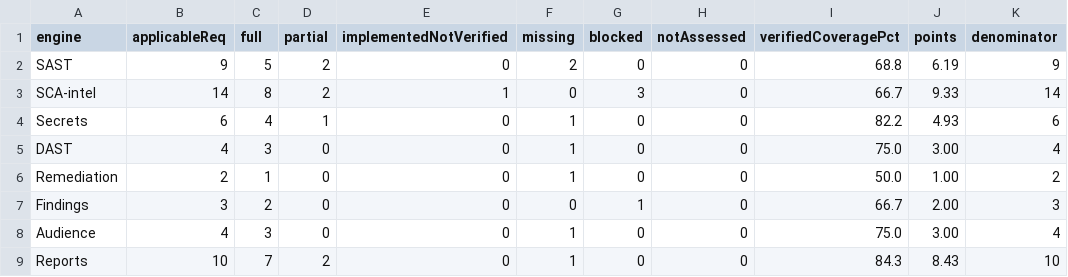
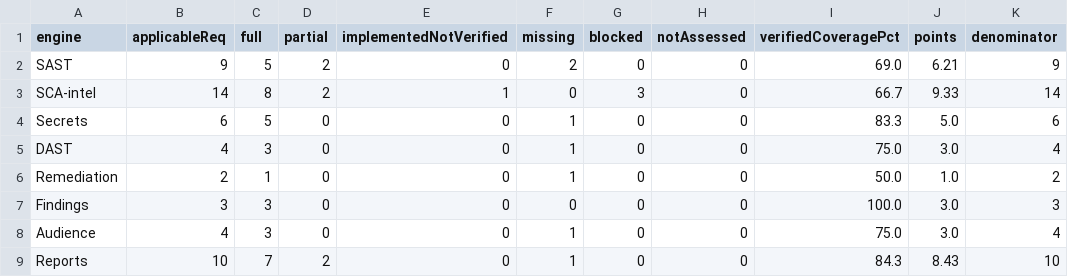
Before and after one commit to mdraselislam0101-design/Drobon-Dataset, a CSV file: DROBON_ENGINE_COVERAGE.csv, drawn as a sheet.

```diff
--- a/DROBON_ENGINE_COVERAGE.csv
+++ b/DROBON_ENGINE_COVERAGE.csv
@@ -1,9 +1,9 @@
 engine,applicableReq,full,partial,implementedNotVerified,missing,blocked,notAssessed,verifiedCoveragePct,points,denominator
-SAST,9,5,2,0,2,0,0,68.8,6.19,9
+SAST,9,5,2,0,2,0,0,69.0,6.21,9
 SCA-intel,14,8,2,1,0,3,0,66.7,9.33,14
-Secrets,6,4,1,0,1,0,0,82.2,4.93,6
-DAST,4,3,0,0,1,0,0,75.0,3.00,4
-Remediation,2,1,0,0,1,0,0,50.0,1.00,2
-Findings,3,2,0,0,0,1,0,66.7,2.00,3
-Audience,4,3,0,0,1,0,0,75.0,3.00,4
+Secrets,6,5,0,0,1,0,0,83.3,5.0,6
+DAST,4,3,0,0,1,0,0,75.0,3.0,4
+Remediation,2,1,0,0,1,0,0,50.0,1.0,2
+Findings,3,3,0,0,0,0,0,100.0,3.0,3
+Audience,4,3,0,0,1,0,0,75.0,3.0,4
 Reports,10,7,2,0,1,0,0,84.3,8.43,10
```
Also changed, not shown: DROBON_REQUIREMENT_TRACEABILITY.csv, DROBON_USERTYPE_COVERAGE.csv, 4 other files.
